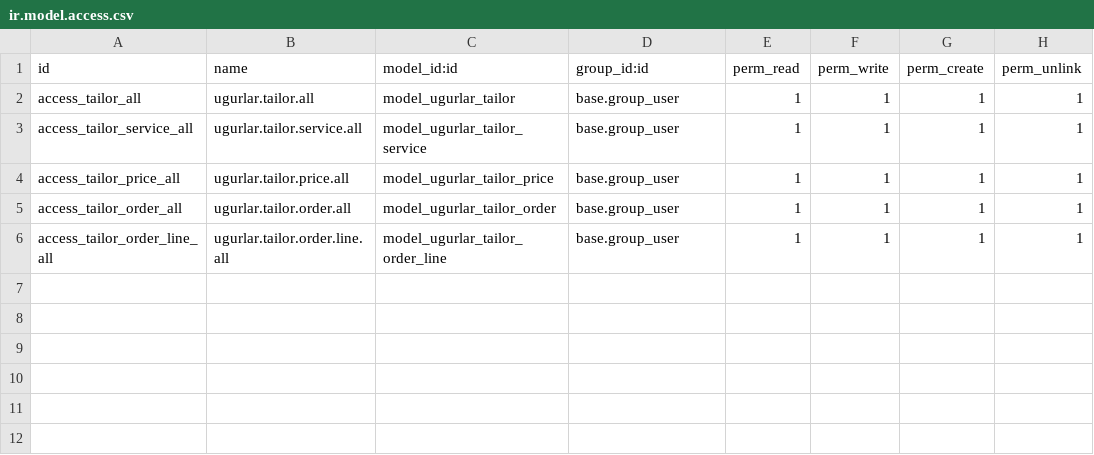
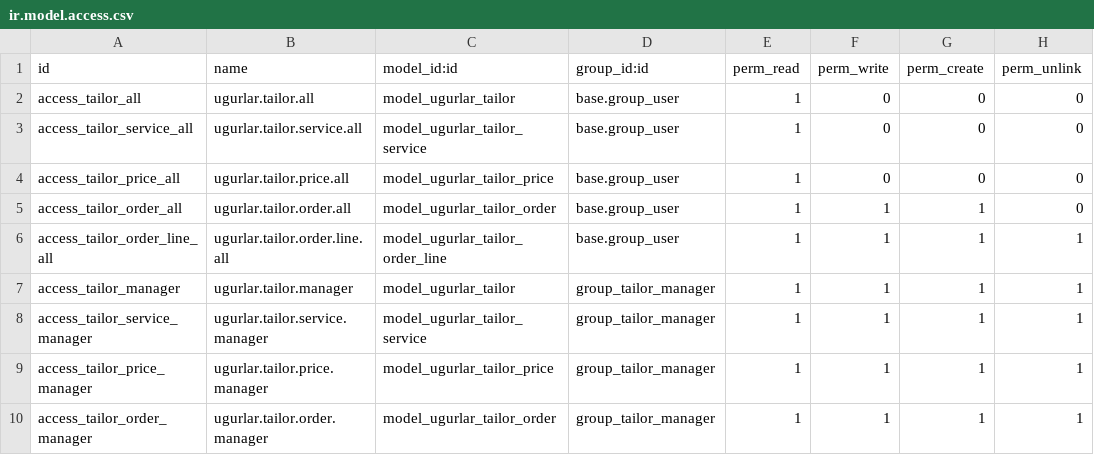
Before and after one commit to ugurlaryazilim-ui/odoougurlar, a CSV file: addons/ugurlar_tailor/security/ir.model.access.csv, drawn as a sheet.

```diff
--- a/addons/ugurlar_tailor/security/ir.model.access.csv
+++ b/addons/ugurlar_tailor/security/ir.model.access.csv
@@ -1,6 +1,10 @@
 id,name,model_id:id,group_id:id,perm_read,perm_write,perm_create,perm_unlink
-access_tailor_all,ugurlar.tailor.all,model_ugurlar_tailor,base.group_user,1,1,1,1
-access_tailor_service_all,ugurlar.tailor.service.all,model_ugurlar_tailor_service,base.group_user,1,1,1,1
-access_tailor_price_all,ugurlar.tailor.price.all,model_ugurlar_tailor_price,base.group_user,1,1,1,1
-access_tailor_order_all,ugurlar.tailor.order.all,model_ugurlar_tailor_order,base.group_user,1,1,1,1
+access_tailor_all,ugurlar.tailor.all,model_ugurlar_tailor,base.group_user,1,0,0,0
+access_tailor_service_all,ugurlar.tailor.service.all,model_ugurlar_tailor_service,base.group_user,1,0,0,0
+access_tailor_price_all,ugurlar.tailor.price.all,model_ugurlar_tailor_price,base.group_user,1,0,0,0
+access_tailor_order_all,ugurlar.tailor.order.all,model_ugurlar_tailor_order,base.group_user,1,1,1,0
 access_tailor_order_line_all,ugurlar.tailor.order.line.all,model_ugurlar_tailor_order_line,base.group_user,1,1,1,1
+access_tailor_manager,ugurlar.tailor.manager,model_ugurlar_tailor,group_tailor_manager,1,1,1,1
+access_tailor_service_manager,ugurlar.tailor.service.manager,model_ugurlar_tailor_service,group_tailor_manager,1,1,1,1
+access_tailor_price_manager,ugurlar.tailor.price.manager,model_ugurlar_tailor_price,group_tailor_manager,1,1,1,1
+access_tailor_order_manager,ugurlar.tailor.order.manager,model_ugurlar_tailor_order,group_tailor_manager,1,1,1,1
```
Also changed, not shown: 13 other files.
